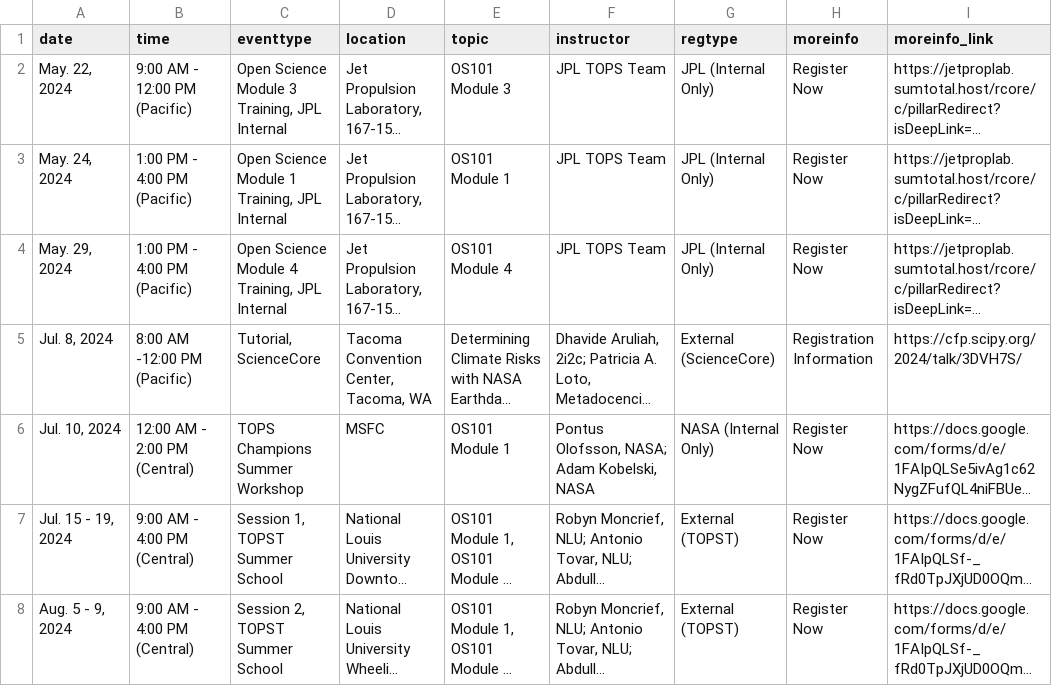
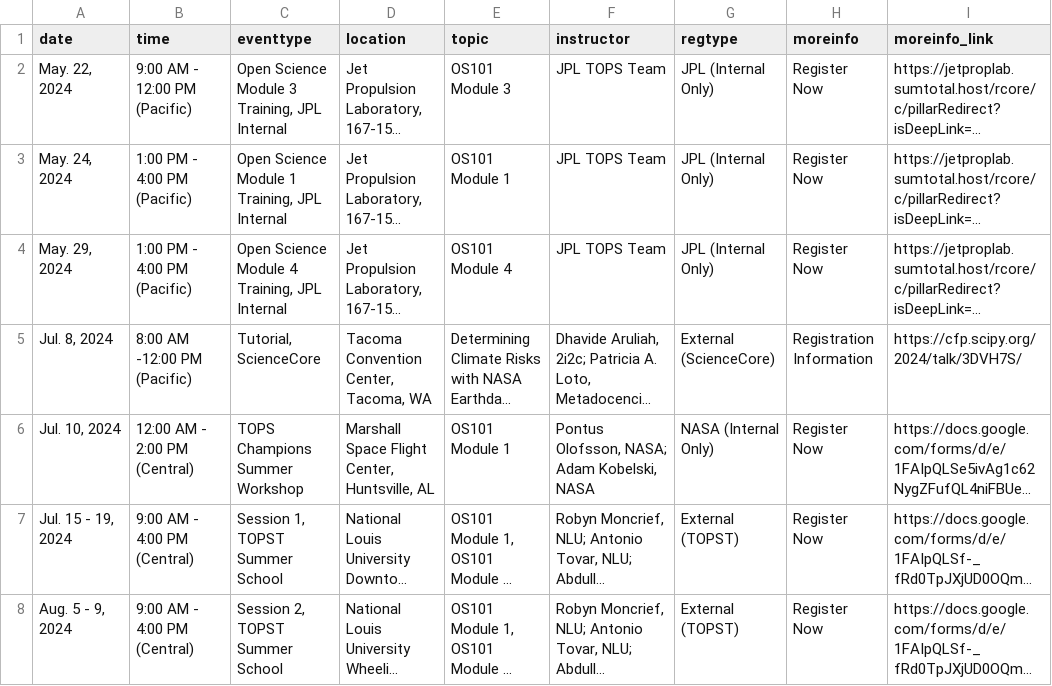
Before and after one commit to bressler1995/TOPS-Website-Front-End, a CSV file: _data/inperson.csv, drawn as a sheet; long unchanged cells end in …; the diff names each change by its address in the sheet, - before the commit and + after, or states it on an @@ line.

```diff
--- a/_data/inperson.csv
+++ b/_data/inperson.csv
-D6 (location): MSFC
+D6 (location): Marshall Space Flight Center, Huntsville, AL
```
Also changed, not shown: 1 other file.
